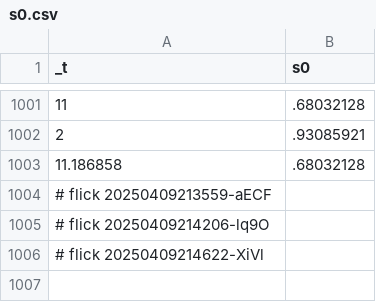
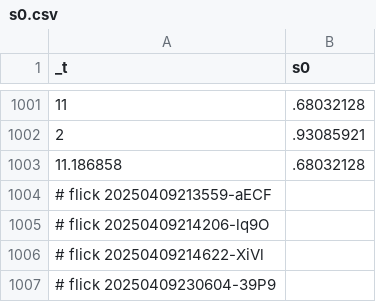
Before and after one commit to abikesa/false-font, a CSV file: kitabo/ensi/testbin/test4/assets/csv/s0.csv, drawn as a sheet; only a part is shown, gaps mark what is left out.

Commit message:
kitabo/ensi/testbin/test4/assets/csv/s0.csv

```diff
--- a/kitabo/ensi/testbin/test4/assets/csv/s0.csv
+++ b/kitabo/ensi/testbin/test4/assets/csv/s0.csv
@@ -1006 +1006,2 @@ _t,s0
 # flick 20250409214622-XiVl
+# flick 20250409230604-39P9
```
